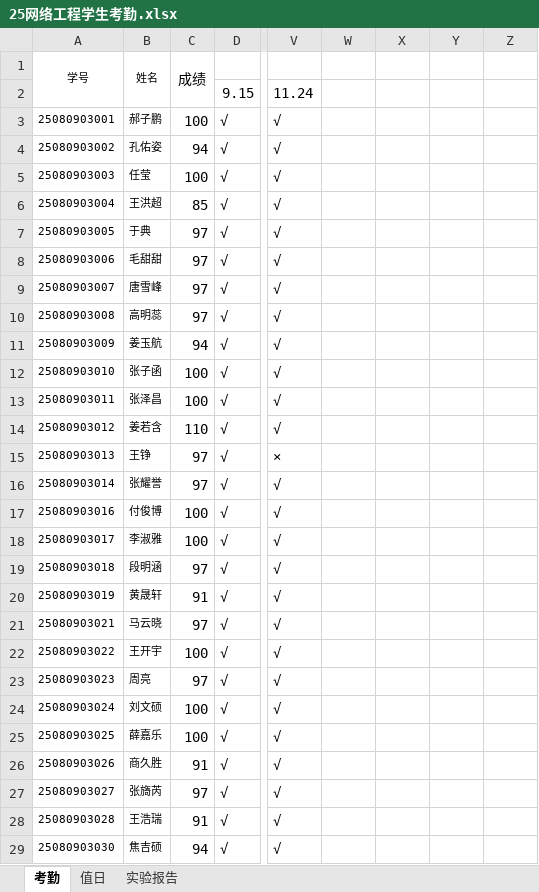
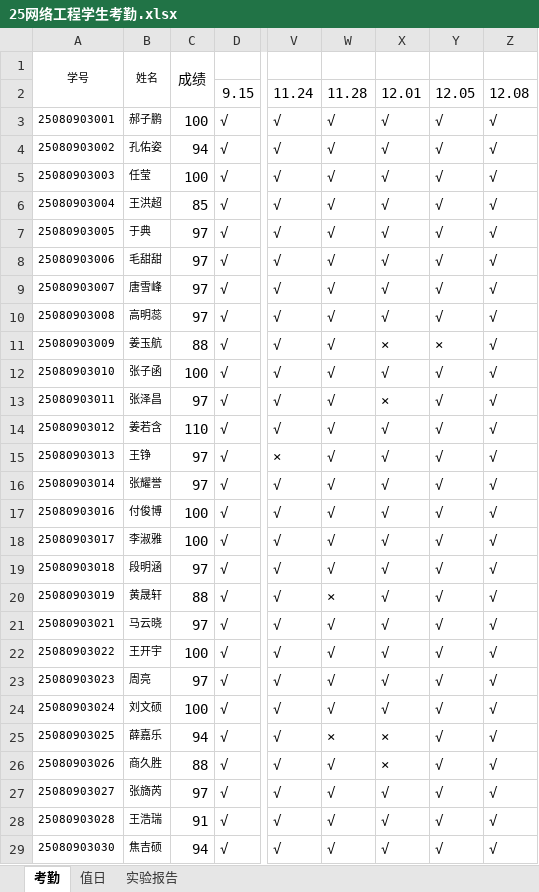
Before and after one commit to chinagjs/Network-Engineering-Class-of-2025, an Excel workbook: 25网络工程学生考勤.xlsx, sheet 考勤, drawn as a sheet; only a part is shown, gaps mark what is left out; values as stored, in another font and other column widths than the file's, no borders; conditional formats not drawn; the diff covers the shown part only; the diff names each change by its address in the sheet, - before the commit and + after, or states it on an @@ line.

Commit message:
Add files via upload
11-09

```diff
--- a/25网络工程学生考勤.xlsx (sheet 考勤)
+++ b/25网络工程学生考勤.xlsx (sheet 考勤)
-W2: (empty)
+W2: 11.28
-X2: (empty)
+X2: 12.01
-Y2: (empty)
+Y2: 12.05
-Z2: (empty)
+Z2: 12.08
-W3:W19: (empty)
+W3:W19: √
-X3:X10: (empty)
+X3:X10: √
-Y3:Y10: (empty)
+Y3:Y10: √
-Z3:Z29: (empty)
+Z3:Z29: √
-C11: 94
+C11: 88
-X11: (empty)
+X11: ×
-Y11: (empty)
+Y11: ×
-X12: (empty)
+X12: √
-Y12:Y29: (empty)
+Y12:Y29: √
-C13: 100
+C13: 97
-X13: (empty)
+X13: ×
-X14:X24: (empty)
+X14:X24: √
-C20: 91
+C20: 88
-W20: (empty)
+W20: ×
-W21:W24: (empty)
+W21:W24: √
-C25: 100
+C25: 94
-W25: (empty)
+W25: ×
-X25:X26: (empty)
+X25:X26: ×
-C26: 91
+C26: 88
-W26:W29: (empty)
+W26:W29: √
-X27:X29: (empty)
+X27:X29: √
```
Also changed, not shown: 23 edited cells elsewhere in this sheet, sheet 值日.
